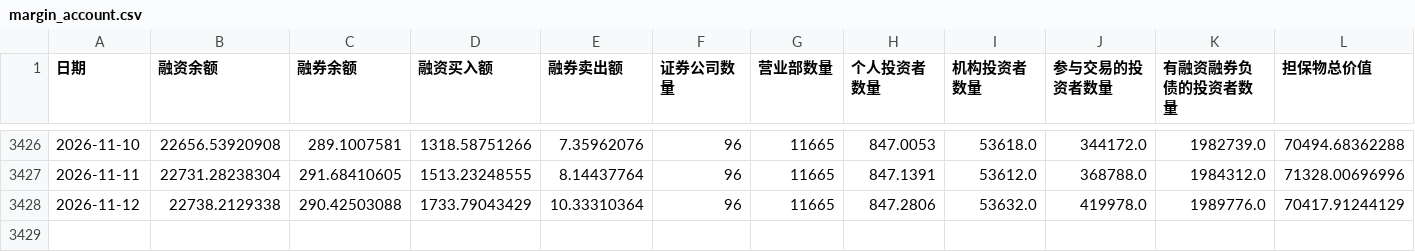
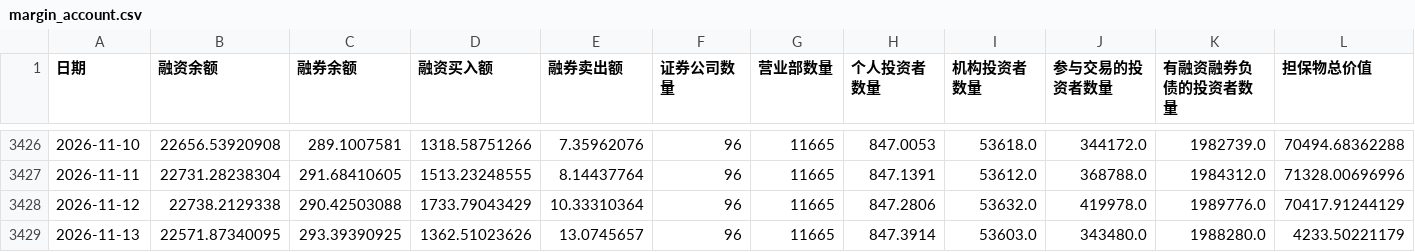
Before and after one commit to gaaiyun/a-share-pulse, a CSV file: data/raw/margin_account.csv, drawn as a sheet; only a part is shown, gaps mark what is left out; rows hold the shown columns only; the diff names each change by its address in the sheet, - before the commit and + after, or states it on an @@ line.

```diff
--- a/data/raw/margin_account.csv
+++ b/data/raw/margin_account.csv
+row 3429: 2026-11-13 | 22571.87340095 | 293.39390925 | 1362.51023626 | 13.0745657 | 96 | 11665 | 847.3914 | 53603.0 | 343480.0 | 1988280.0 | 4233.50221179
```
Also changed, not shown: data/raw/bond_yield.csv, 3 other files.
